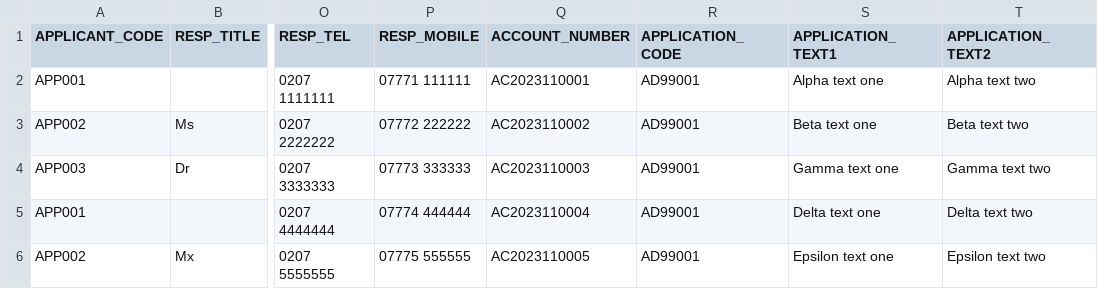
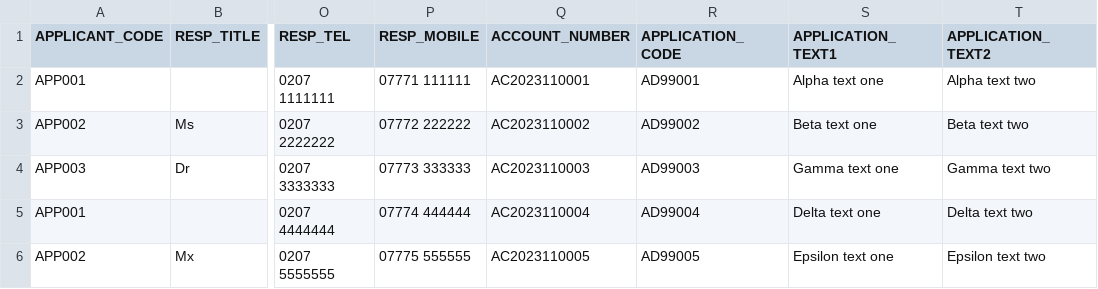
Before and after one commit to hmcts/appreg-api, a CSV file: src/integrationTest/resources/bulk-upload-application-list-entries.csv, drawn as a sheet; only a part is shown, gaps mark what is left out; the diff names each change by its address in the sheet, - before the commit and + after, or states it on an @@ line.

Commit message:
Use varied application codes in bulk upload CSV

```diff
--- a/src/integrationTest/resources/bulk-upload-application-list-entries.csv
+++ b/src/integrationTest/resources/bulk-upload-application-list-entries.csv
-R3 (APPLICATION_CODE): AD99001
+R3 (APPLICATION_CODE): AD99002
-R4 (APPLICATION_CODE): AD99001
+R4 (APPLICATION_CODE): AD99003
-R5 (APPLICATION_CODE): AD99001
+R5 (APPLICATION_CODE): AD99004
-R6 (APPLICATION_CODE): AD99001
+R6 (APPLICATION_CODE): AD99005
```
